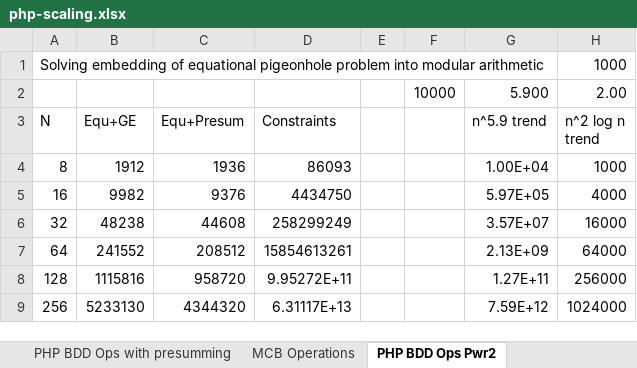
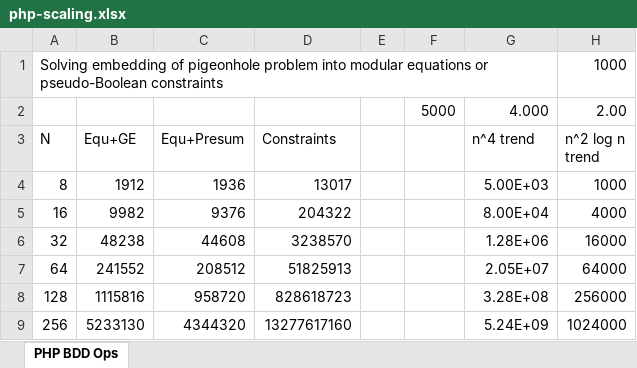
Before and after one commit to rebryant/pgbdd, an Excel workbook: explore/pseudoboolean/php-scaling.xlsx, sheet PHP BDD Ops, drawn as a sheet; values as stored, in another font and other column widths than the file's, no borders; charts and pictures not drawn; removed rows and columns are numbered as before the commit, all else as after; the diff names each change by its address in the sheet, - before the commit and + after, or states it on an @@ line.

Commit message:
New constraints data

```diff
--- a/explore/pseudoboolean/php-scaling.xlsx (sheet PHP BDD Ops)
+++ b/explore/pseudoboolean/php-scaling.xlsx (sheet PHP BDD Ops)
-sheet tab: PHP BDD Ops Pwr2
+sheet tab: PHP BDD Ops
-sheet tab: PHP BDD Ops with presumming
-sheet tab: MCB Operations
-A1 (N): …embedding of equational pigeonhole problem into modular arithmetic
+A1 (N): …embedding of pigeonhole problem into modular equations or pseudo-Boolean constraints
-row 2:  |  |  |  |  | 10000 | 5.900 | 2.00
+row 2:  |  |  |  |  | 5000 | 4.000 | 2.00
-G3: n^5.9 trend
+G3: n^4 trend
-D4 (Constraints): 86093
+D4 (Constraints): 13017
-G4 (n^4 trend): 1.00E+04
+G4 (n^4 trend): 5.00E+03
-D5 (Constraints): 4434750
+D5 (Constraints): 204322
-G5 (n^4 trend): 5.97E+05
+G5 (n^4 trend): 8.00E+04
-D6 (Constraints): 258299249
+D6 (Constraints): 3238570
-G6 (n^4 trend): 3.57E+07
+G6 (n^4 trend): 1.28E+06
-D7 (Constraints): 15854613261
+D7 (Constraints): 51825913
-G7 (n^4 trend): 2.13E+09
+G7 (n^4 trend): 2.05E+07
-D8 (Constraints): 9.95272E+11
+D8 (Constraints): 828618723
-G8 (n^4 trend): 1.27E+11
+G8 (n^4 trend): 3.28E+08
-D9 (Constraints): 6.31117E+13
+D9 (Constraints): 13277617160
-G9 (n^4 trend): 7.59E+12
+G9 (n^4 trend): 5.24E+09
```
Also changed, not shown: charts or pictures.
